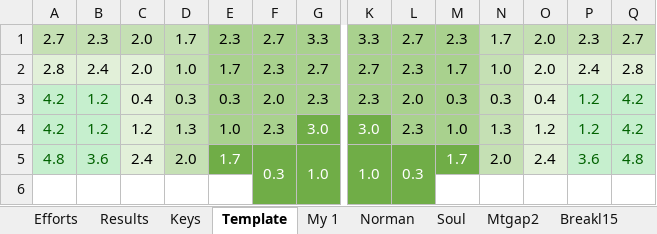
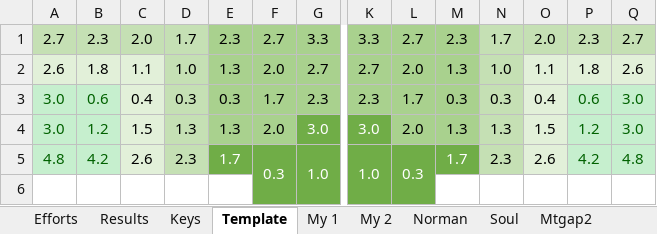
Before and after one commit to sgaliamov/ergo-layouts, an Excel workbook: layouts/layouts.xlsx, sheet Template, drawn as a sheet; only a part is shown, gaps mark what is left out; values as stored, in another font and other column widths than the file's, no borders; removed rows and columns are numbered as before the commit, all else as after; rows hold the shown columns only; the diff names each change by its address in the sheet, - before the commit and + after, or states it on an @@ line.

```diff
--- a/layouts/layouts.xlsx (sheet Template)
+++ b/layouts/layouts.xlsx (sheet Template)
+sheet tab: My 2
-row 2: 2.8 | 2.4 | 2.0 | 1.0 | 1.7 | 2.3 | 2.7 | 2.7 | 2.3 | 1.7 | 1.0 | 2.0 | 2.4 | 2.8
+row 2: 2.6 | 1.8 | 1.1 | 1.0 | 1.3 | 2.0 | 2.7 | 2.7 | 2.0 | 1.3 | 1.0 | 1.1 | 1.8 | 2.6
-A3:A4: 4.2
+A3:A4: 3.0
-B3: 1.2
+B3: 0.6
-F3: 2.0
+F3: 1.7
-L3: 2.0
+L3: 1.7
-P3: 1.2
+P3: 0.6
-Q3:Q4: 4.2
+Q3:Q4: 3.0
-C4: 1.2
+C4: 1.5
-E4: 1.0
+E4: 1.3
-F4: 2.3
+F4: 2.0
-L4: 2.3
+L4: 2.0
-M4: 1.0
+M4: 1.3
-O4: 1.2
+O4: 1.5
-B5: 3.6
+B5: 4.2
-C5: 2.4
+C5: 2.6
-D5: 2.0
+D5: 2.3
-N5: 2.0
+N5: 2.3
-O5: 2.4
+O5: 2.6
-P5: 3.6
+P5: 4.2
```
Also changed, not shown: sheet Results, sheet My 1, 11 other files.
